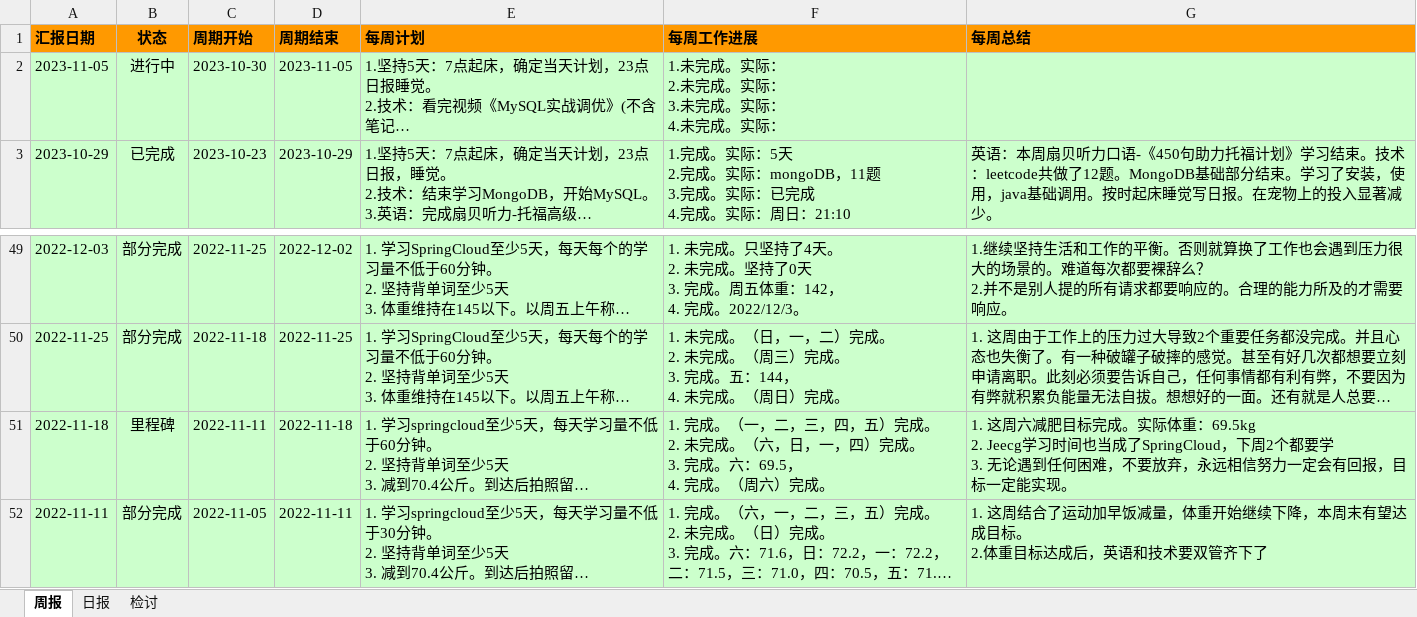
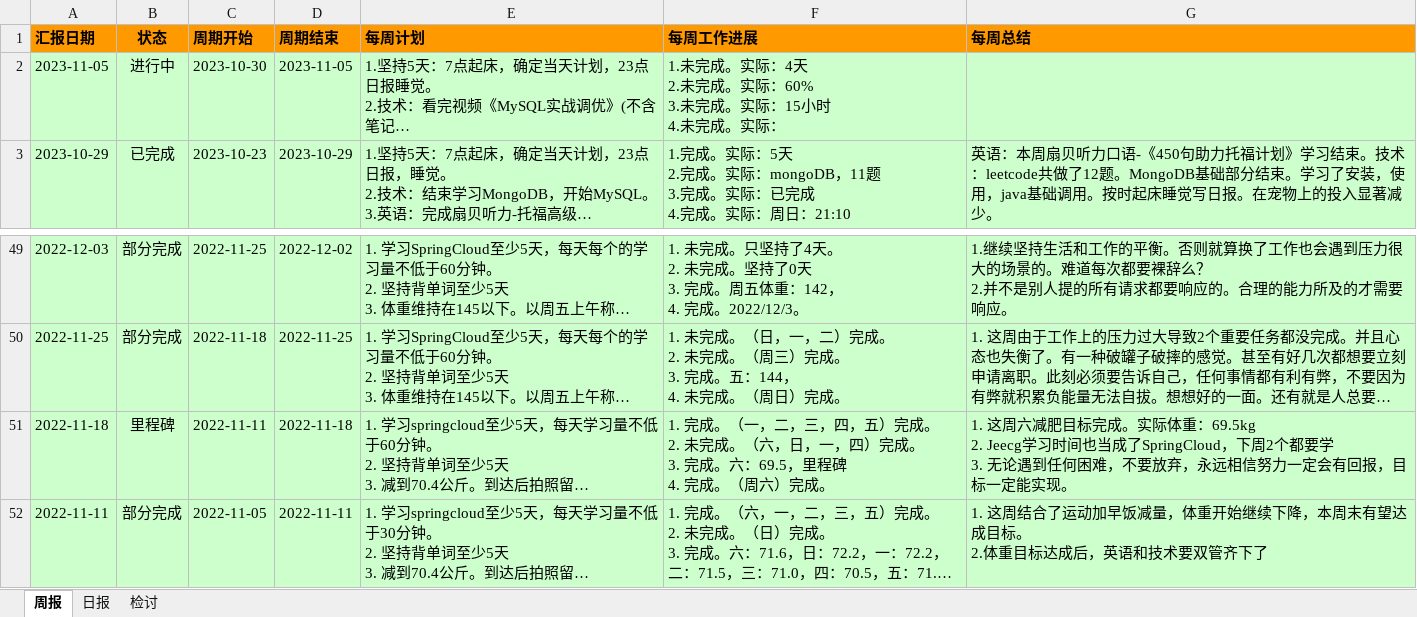
Before and after one commit to namelessmyth/beFreeCoder, an Excel workbook: report/周期报告-2023-Gem.xlsx, sheet 周报, drawn as a sheet; only a part is shown, gaps mark what is left out; long unchanged cells end in …; values as stored, in another font and other column widths than the file's, no borders; conditional formats not drawn; ↵ is a line break in a cell; the diff names each change by its address in the sheet, - before the commit and + after, or states it on an @@ line.

```diff
--- a/report/周期报告-2023-Gem.xlsx (sheet 周报)
+++ b/report/周期报告-2023-Gem.xlsx (sheet 周报)
-F2 (每周工作进展): 1.未完成。实际： ↵ 2.未完成。实际： ↵ 3.未完成。实际： ↵ 4.未完成。实际：
+F2 (每周工作进展): 1.未完成。实际：4天 ↵ 2.未完成。实际：60% ↵ 3.未完成。实际：15小时 ↵ 4.未完成。实际：
-F51 (每周工作进展): …六：69.5， ↵ 4. 完成…
+F51 (每周工作进展): …六：69.5，里程碑 ↵ 4. 完成…
```
Also changed, not shown: sheet 日报, sheet 检讨, 3 other files.
